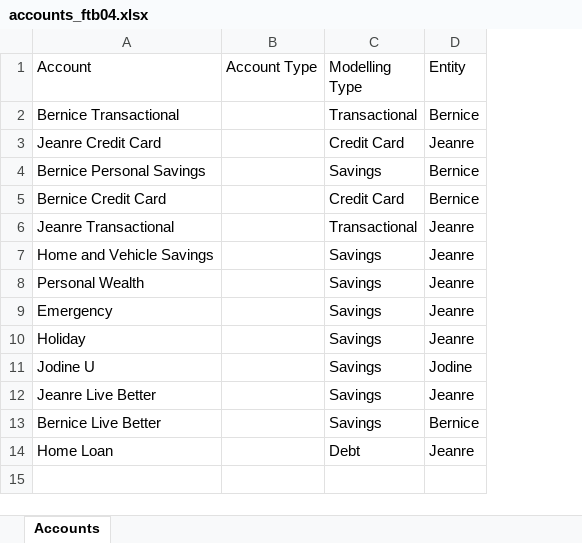
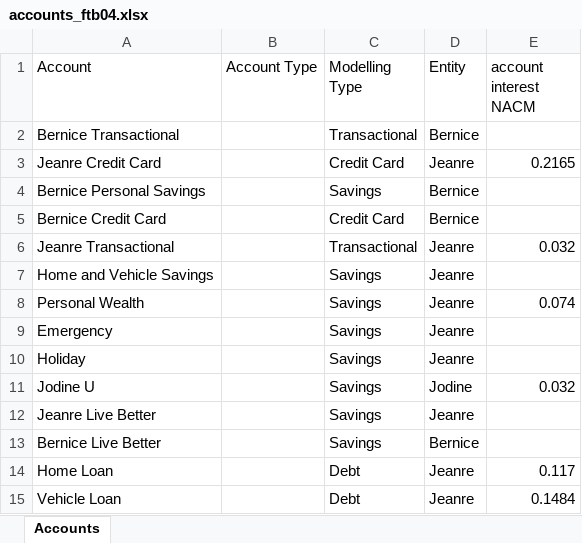
Before and after one commit to BicycleJeanre/ftrack, an Excel workbook: source files/accounts_ftb04.xlsx, sheet Accounts, drawn as a sheet; values as stored, in another font and other column widths than the file's, no borders; the diff names each change by its address in the sheet, - before the commit and + after, or states it on an @@ line.

```diff
--- a/source files/accounts_ftb04.xlsx (sheet Accounts)
+++ b/source files/accounts_ftb04.xlsx (sheet Accounts)
+column E (account interest NACM), rows 3-14: 0.2165 |  |  | 0.032 |  | 0.074 |  |  | 0.032 |  |  | 0.117
+row 15: Vehicle Loan |  | Debt | Jeanre | 0.1484
```
Also changed, not shown: source files/budget_ftb04.xlsx, source files/start_balances_ftb04.xlsx, 8 other files.
